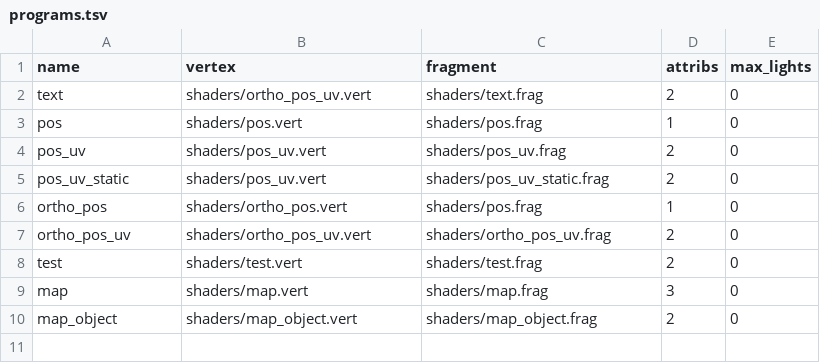
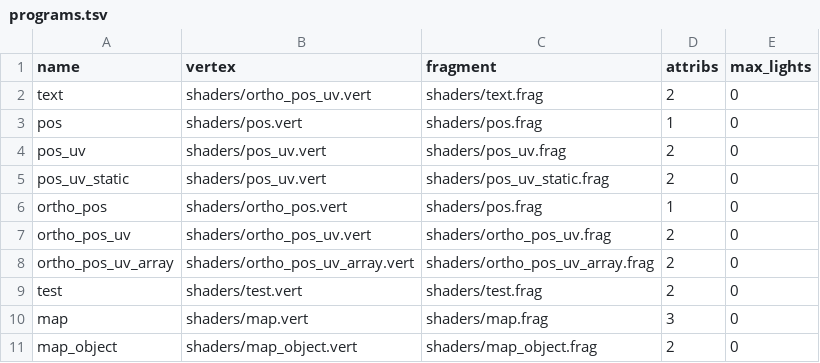
Before and after one commit to jazztickets/choria, a TSV file: working/shaders/programs.tsv, drawn as a sheet; the diff names each change by its address in the sheet, - before the commit and + after, or states it on an @@ line.

Commit message:
replaced atlas with texture array

```diff
--- a/working/shaders/programs.tsv
+++ b/working/shaders/programs.tsv
+row 8: ortho_pos_uv_array | shaders/ortho_pos_uv_array.vert | shaders/ortho_pos_uv_array.frag | 2 | 0
```
Also changed, not shown: 10 other files.
